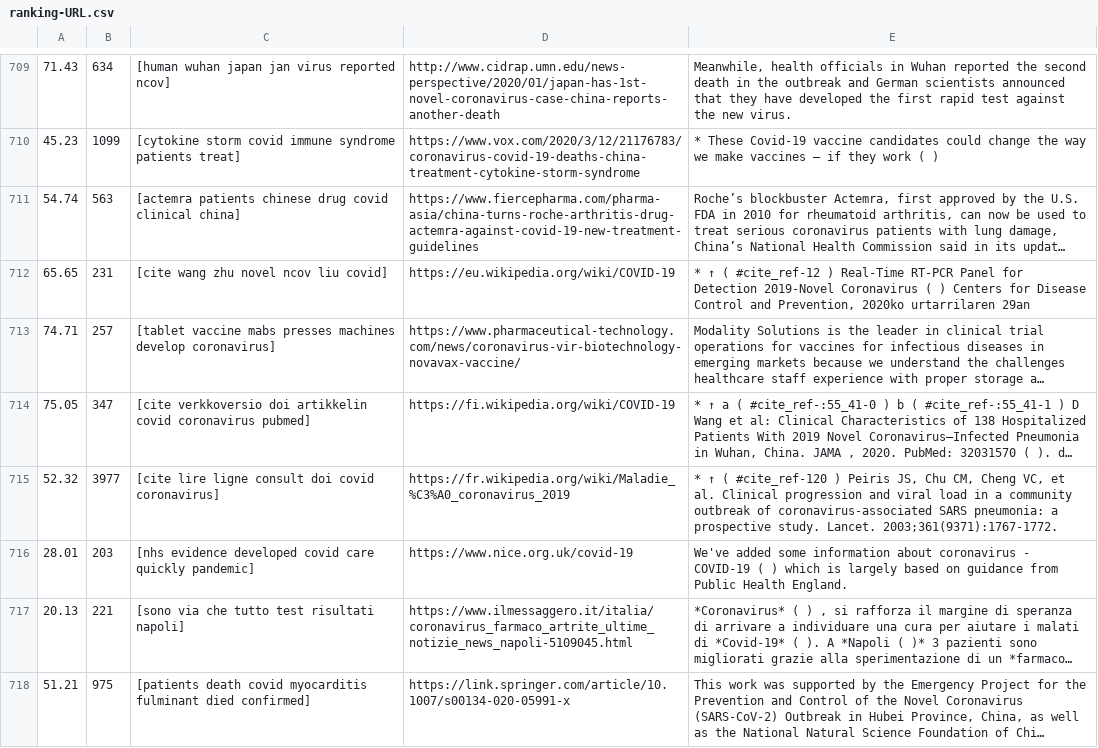
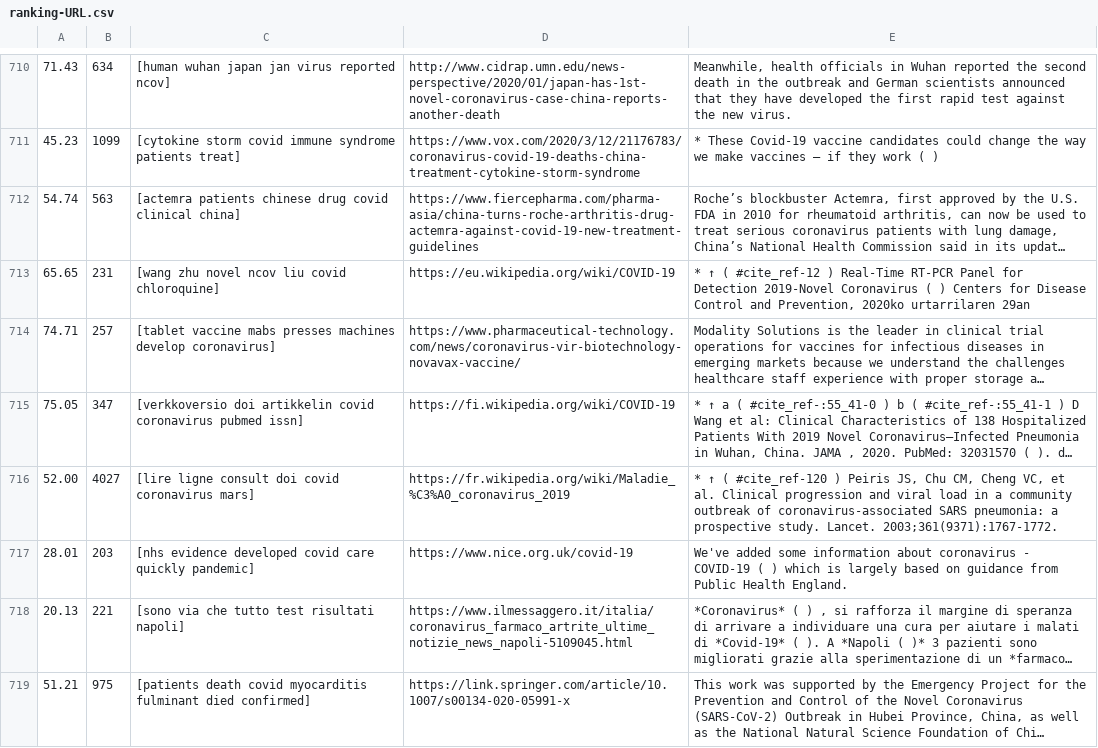
Before and after one commit to computerphysicslab/goCrawler, a CSV file: ranking-URL.csv, drawn as a sheet; only a part is shown, gaps mark what is left out; long unchanged cells end in …; addresses are those after the commit; the diff covers the shown part only; the diff names each change by its address in the sheet, - before the commit and + after, or states it on an @@ line.

```diff
--- a/ranking-URL.csv
+++ b/ranking-URL.csv
-C713: [cite wang zhu novel ncov liu covid]
+C713: [wang zhu novel ncov liu covid chloroquine]
-C715: [cite verkkoversio doi artikkelin covid coronavirus pubmed]
+C715: [verkkoversio doi artikkelin covid coronavirus pubmed issn]
-A716: 52.32
+A716: 52.00
-B716: 3977
+B716: 4027
-C716: [cite lire ligne consult doi covid coronavirus]
+C716: [lire ligne consult doi covid coronavirus mars]
```
Also changed, not shown: 10 added rows and 51 edited cells elsewhere in this file, 4 other files.
